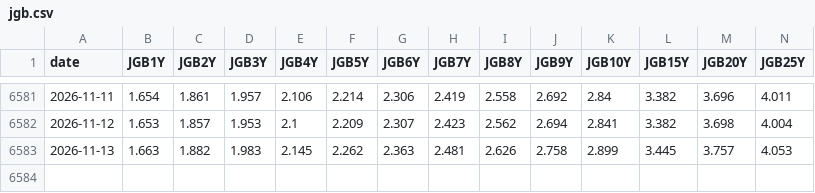
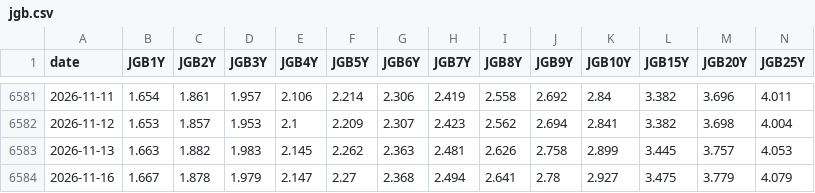
Before and after one commit to takehiroforclaude-afk/pf-prices, a CSV file: data/jgb.csv, drawn as a sheet; only a part is shown, gaps mark what is left out; rows hold the shown columns only; the diff names each change by its address in the sheet, - before the commit and + after, or states it on an @@ line.

```diff
--- a/data/jgb.csv
+++ b/data/jgb.csv
+row 6584: 2026-11-16 | 1.667 | 1.878 | 1.979 | 2.147 | 2.27 | 2.368 | 2.494 | 2.641 | 2.78 | 2.927 | 3.475 | 3.779 | 4.079
```
Also changed, not shown: data/latest.csv, data/prices.csv, 1 other file.
